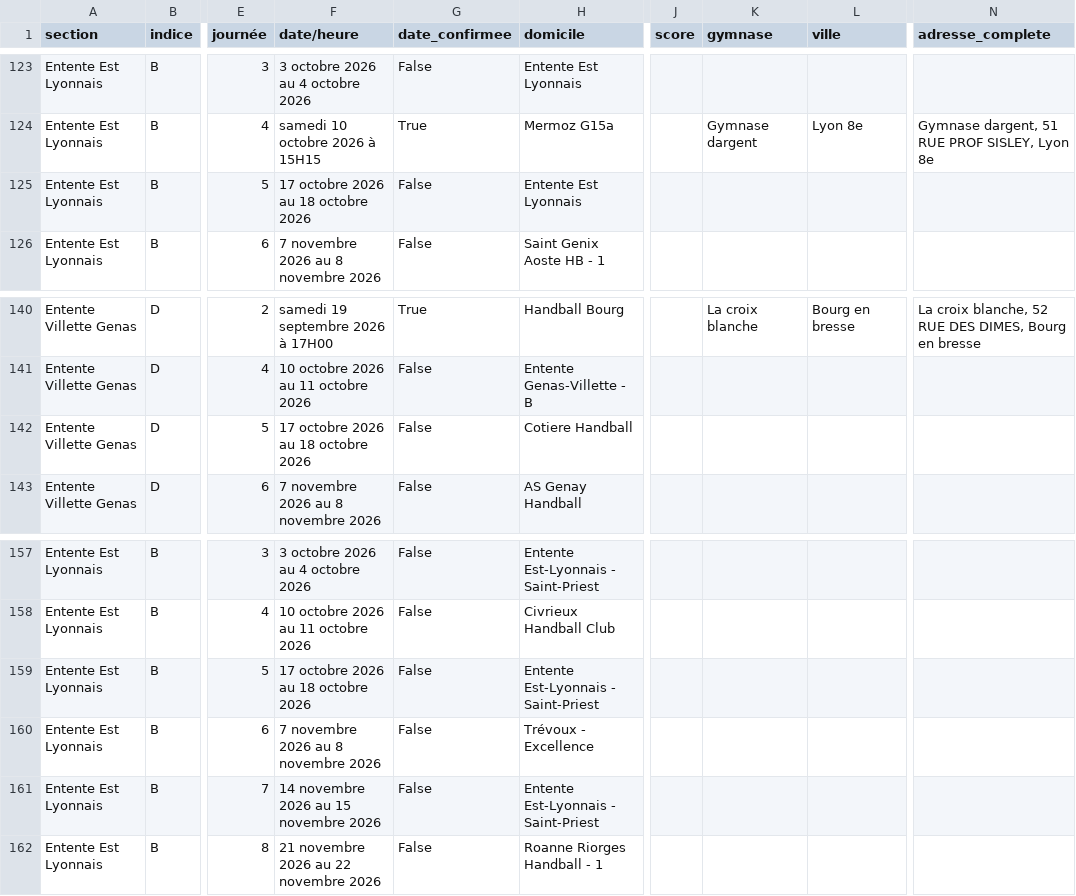
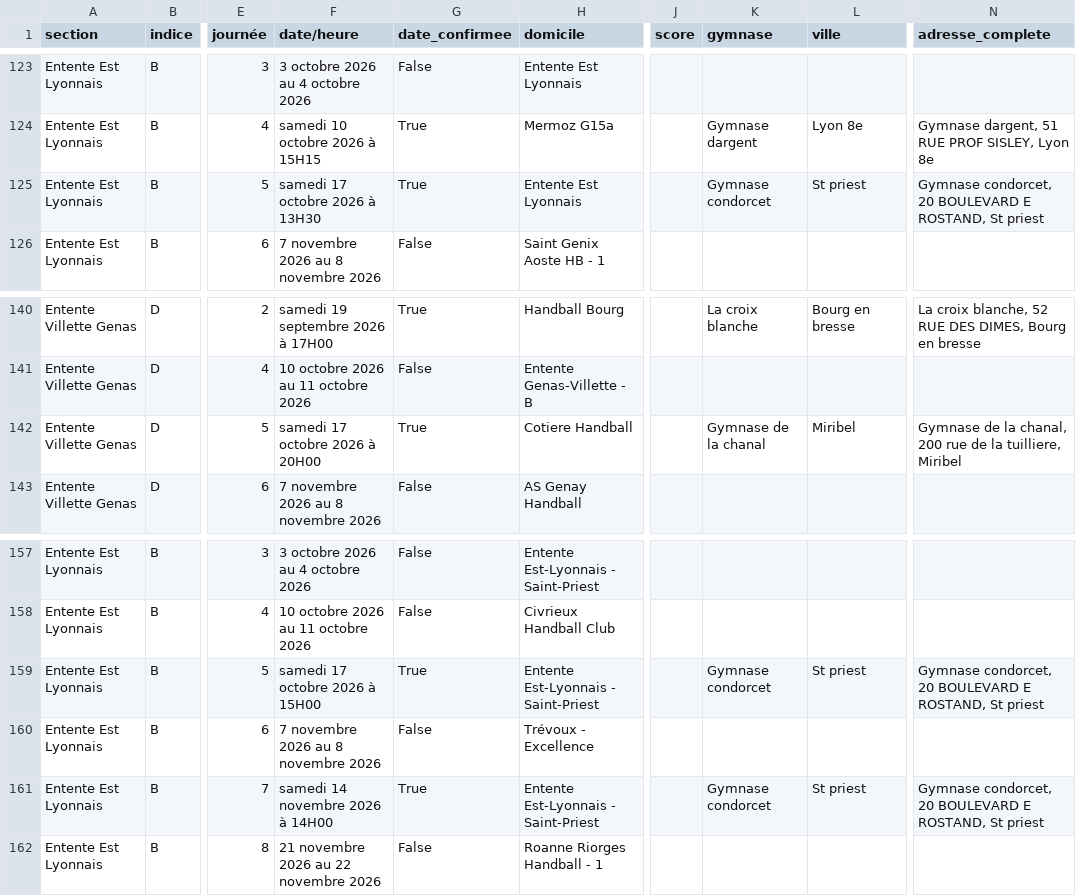
Before and after one commit to sportingvillette/competitions, a CSV file: data/calendrier_club.csv, drawn as a sheet; only a part is shown, gaps mark what is left out; the diff names each change by its address in the sheet, - before the commit and + after, or states it on an @@ line.

```diff
--- a/data/calendrier_club.csv
+++ b/data/calendrier_club.csv
-F125 (date/heure): 17 octobre 2026 au 18 octobre 2026
+F125 (date/heure): samedi 17 octobre 2026 à 13H30
-G125 (date_confirmee): False
+G125 (date_confirmee): True
-K125 (gymnase): (empty)
+K125 (gymnase): Gymnase condorcet
-L125 (ville): (empty)
+L125 (ville): St priest
-N125 (adresse_complete): (empty)
+N125 (adresse_complete): Gymnase condorcet, 20 BOULEVARD E ROSTAND, St priest
-F142 (date/heure): 17 octobre 2026 au 18 octobre 2026
+F142 (date/heure): samedi 17 octobre 2026 à 20H00
-G142 (date_confirmee): False
+G142 (date_confirmee): True
-K142 (gymnase): (empty)
+K142 (gymnase): Gymnase de la chanal
-L142 (ville): (empty)
+L142 (ville): Miribel
-N142 (adresse_complete): (empty)
+N142 (adresse_complete): Gymnase de la chanal, 200 rue de la tuilliere, Miribel
-F159 (date/heure): 17 octobre 2026 au 18 octobre 2026
+F159 (date/heure): samedi 17 octobre 2026 à 15H00
-G159 (date_confirmee): False
+G159 (date_confirmee): True
-K159 (gymnase): (empty)
+K159 (gymnase): Gymnase condorcet
-L159 (ville): (empty)
+L159 (ville): St priest
-N159 (adresse_complete): (empty)
+N159 (adresse_complete): Gymnase condorcet, 20 BOULEVARD E ROSTAND, St priest
-F161 (date/heure): 14 novembre 2026 au 15 novembre 2026
+F161 (date/heure): samedi 14 novembre 2026 à 14H00
-G161 (date_confirmee): False
+G161 (date_confirmee): True
-K161 (gymnase): (empty)
+K161 (gymnase): Gymnase condorcet
-L161 (ville): (empty)
+L161 (ville): St priest
-N161 (adresse_complete): (empty)
+N161 (adresse_complete): Gymnase condorcet, 20 BOULEVARD E ROSTAND, St priest
```
Also changed, not shown: 2 other files.
